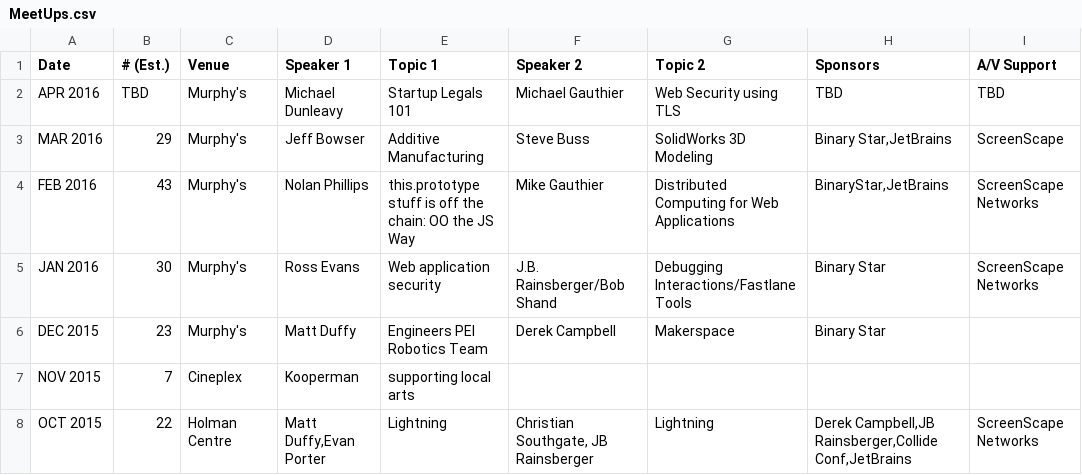
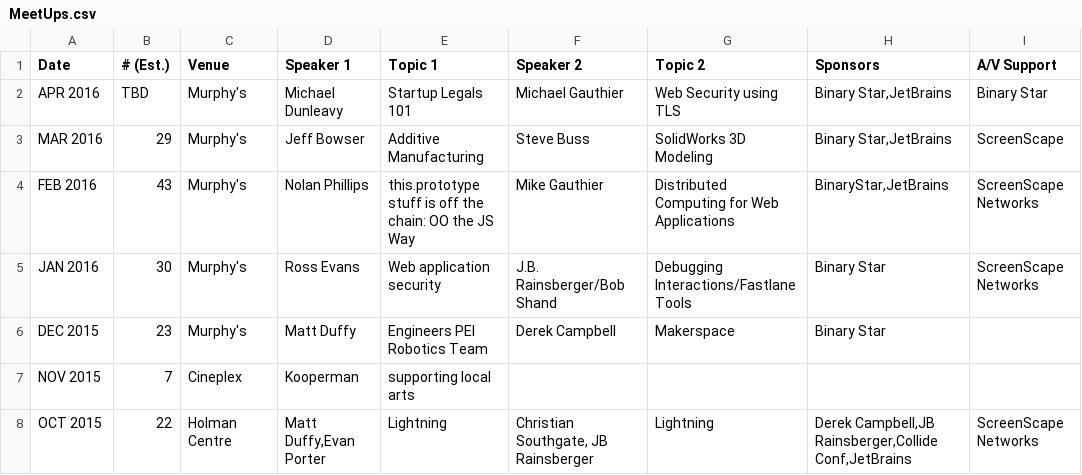
Before and after one commit to peidevs/Event_Resources, a CSV file: MeetUps.csv, drawn as a sheet; only a part is shown.

Commit message:
Update sponsors

```diff
--- a/MeetUps.csv
+++ b/MeetUps.csv
@@ -1,3 +1,3 @@
 "Date","# (Est.)","Venue","Speaker 1"," Topic 1","Speaker 2"," Topic 2","Sponsors","A/V Support"
-"APR 2016","TBD","Murphy's","Michael Dunleavy","Startup Legals 101","Michael Gauthier","Web Security using TLS","TBD","TBD"
+"APR 2016","TBD","Murphy's","Michael Dunleavy","Startup Legals 101","Michael Gauthier","Web Security using TLS","Binary Star,JetBrains","Binary Star"
 "MAR 2016","29","Murphy's","Jeff Bowser","Additive Manufacturing","Steve Buss","SolidWorks 3D Modeling","Binary Star,JetBrains","ScreenScape"
```
